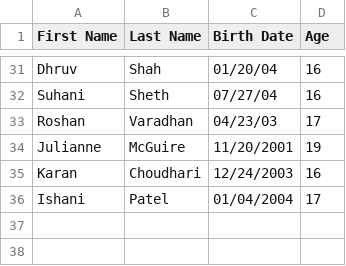
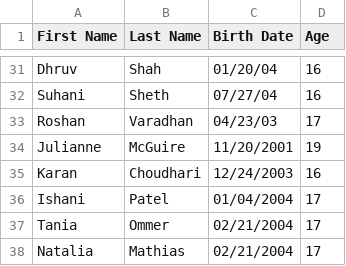
Before and after one commit to shreypjain/birthdayForget, a CSV file: data/birthdays.csv, drawn as a sheet; only a part is shown, gaps mark what is left out.

Commit message:
Update birthdays.csv

```diff
--- a/data/birthdays.csv
+++ b/data/birthdays.csv
@@ -36 +36,3 @@ Karan, Choudhari, 12/24/2003, 16
 Ishani, Patel, 01/04/2004, 17
+Tania, Ommer, 02/21/2004, 17
+Natalia, Mathias, 02/21/2004, 17
```
